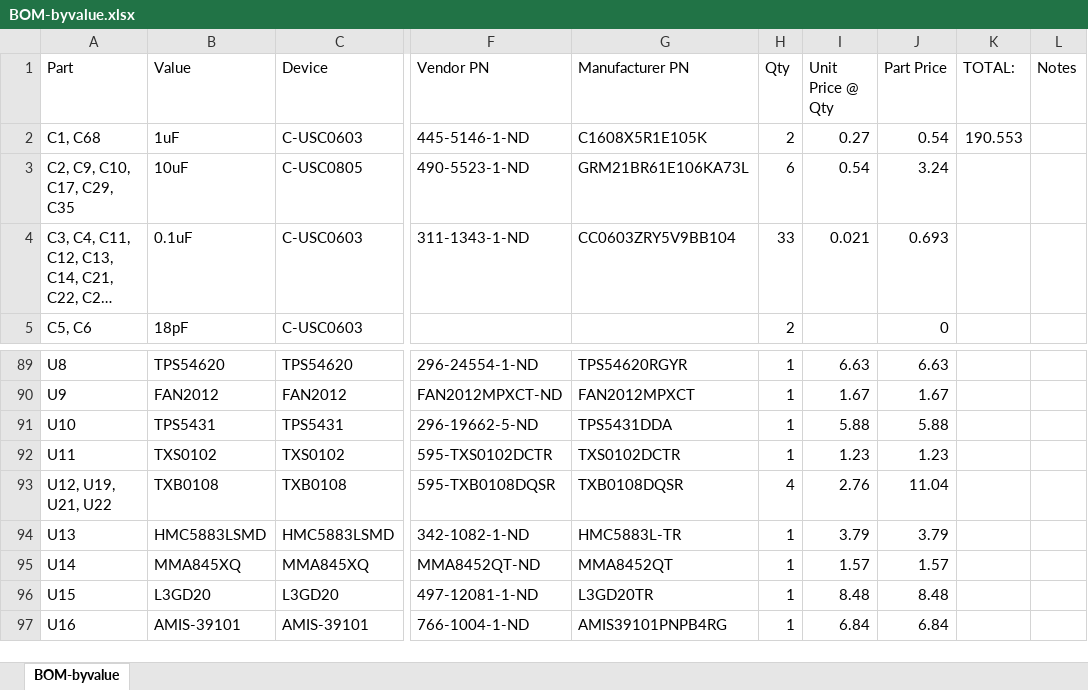
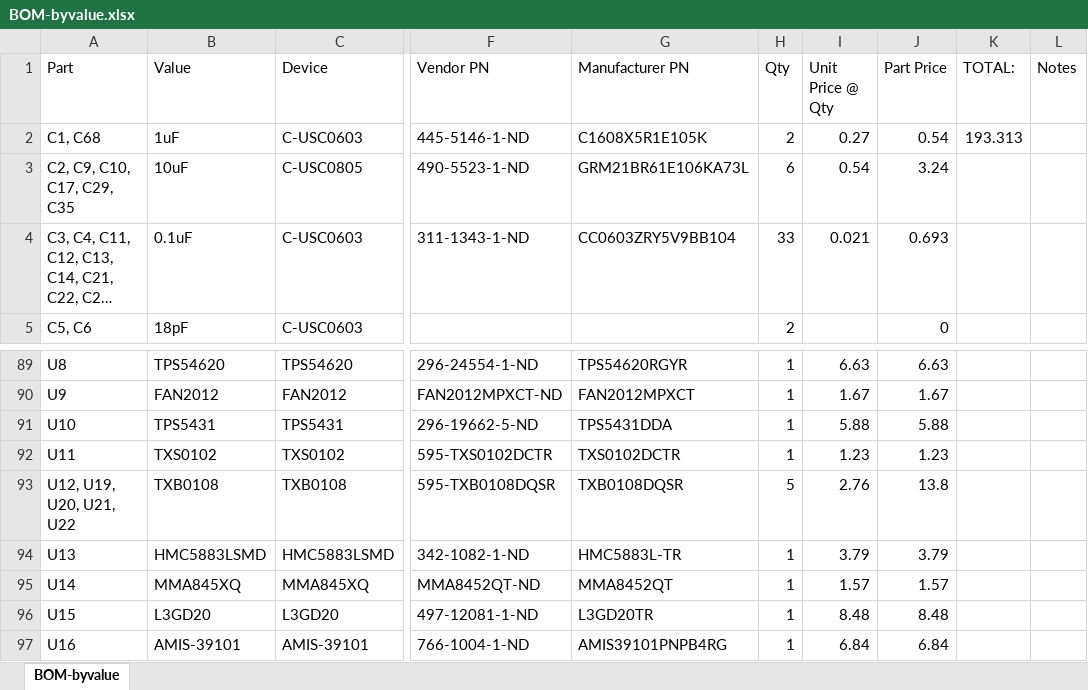
Before and after one commit to jbaker0428/Unified-Robotics-Development-Board, an Excel workbook: Documentation/BOM-byvalue.xlsx, sheet BOM-byvalue, drawn as a sheet; only a part is shown, gaps mark what is left out; long unchanged cells end in …; values as stored, in another font and other column widths than the file's, no borders; the diff names each change by its address in the sheet, - before the commit and + after, or states it on an @@ line.

```diff
--- a/Documentation/BOM-byvalue.xlsx (sheet BOM-byvalue)
+++ b/Documentation/BOM-byvalue.xlsx (sheet BOM-byvalue)
-K2 (TOTAL:): 190.553
+K2 (TOTAL:): 193.313
-A93 (Part): U12, U19, U21, U22
+A93 (Part): U12, U19, U20, U21, U22
-H93 (Qty): 4
+H93 (Qty): 5
-J93 (Part Price): 11.04
+J93 (Part Price): 13.8
```
Also changed, not shown: 2 other files.
